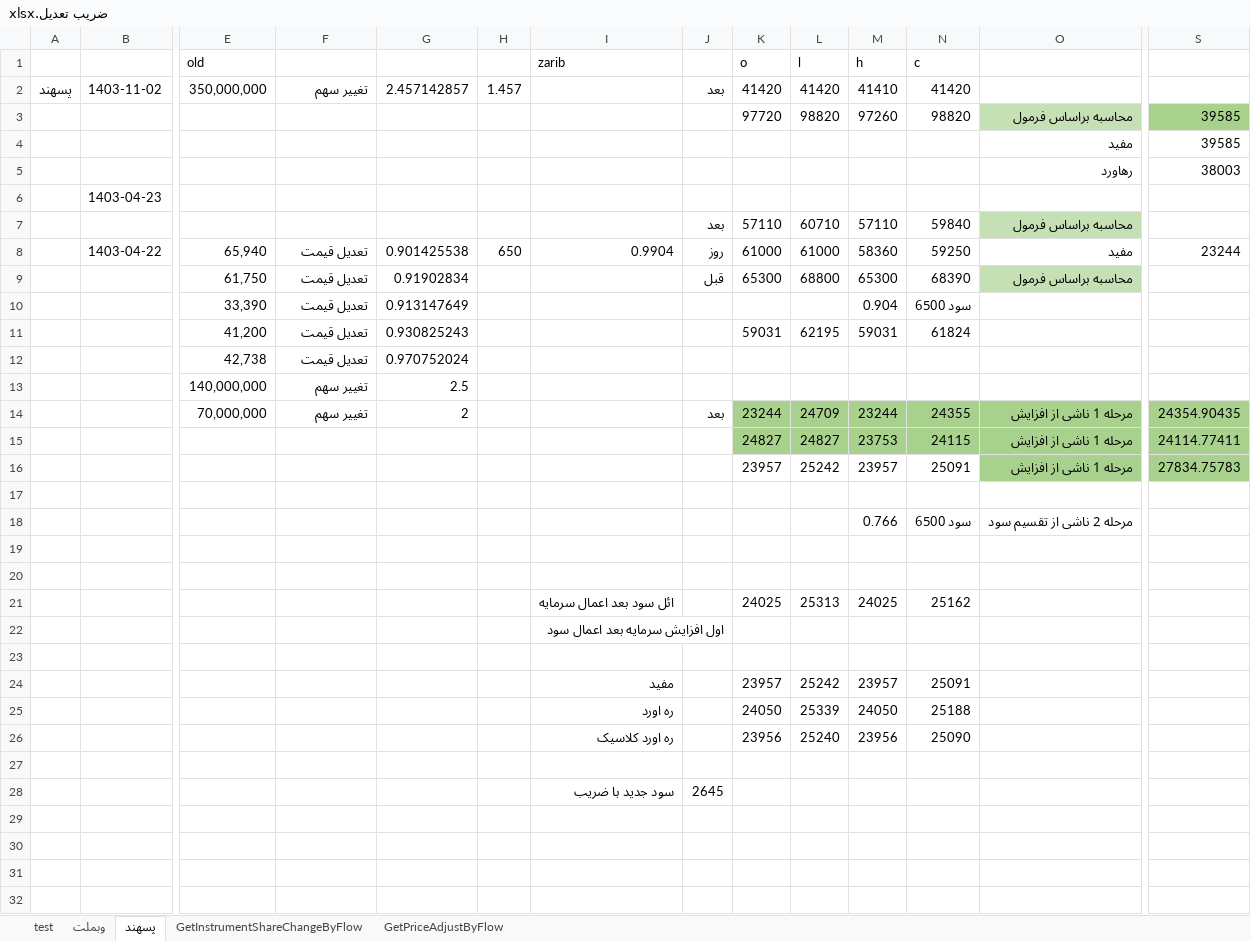
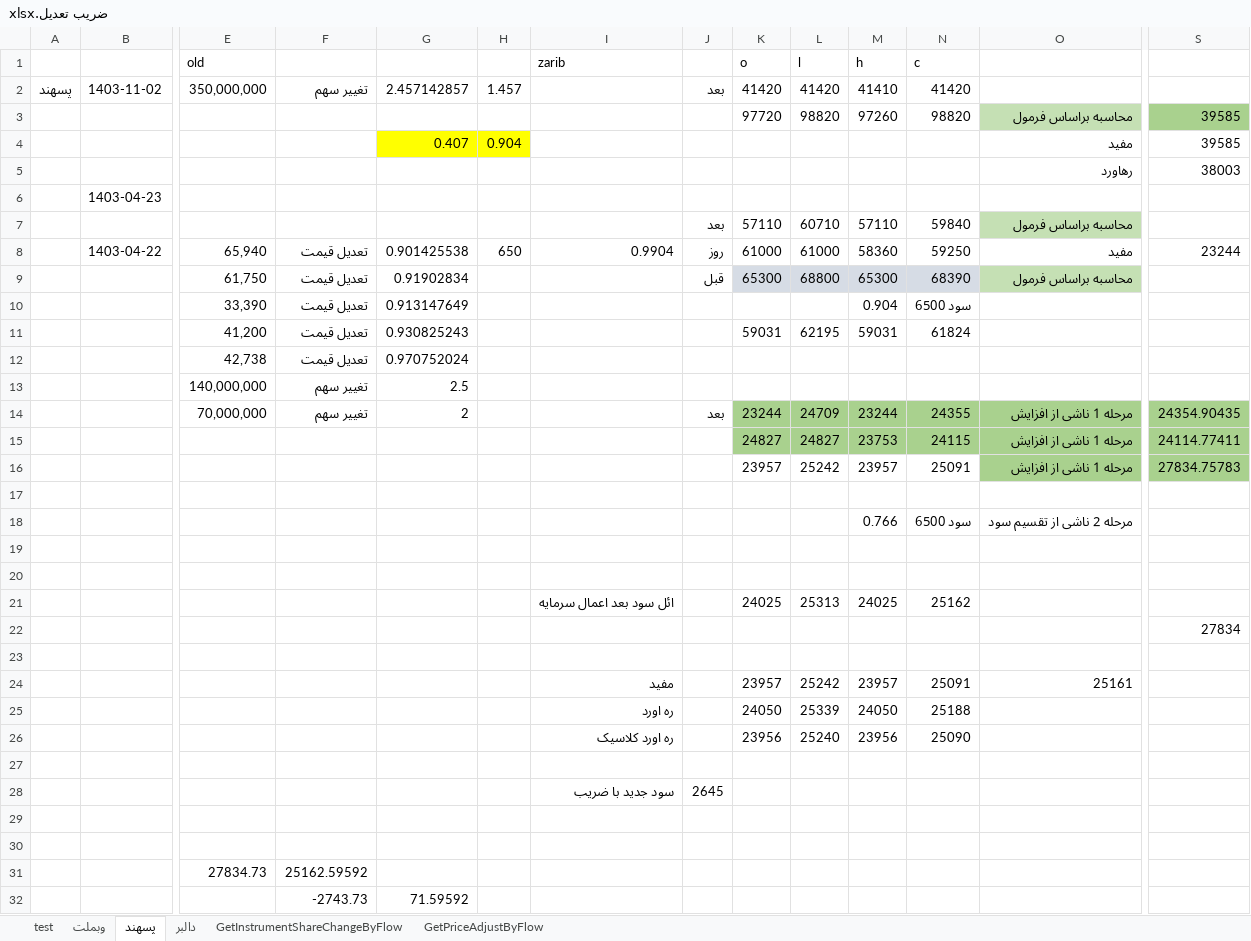
Before and after one commit to asadahmadifb/StockScheduler, an Excel workbook: ضریب تعدیل.xlsx, sheet پسهند, drawn as a sheet; only a part is shown, gaps mark what is left out; values as stored, in another font and other column widths than the file's, no borders; removed rows and columns are numbered as before the commit, all else as after; rows hold the shown columns only; the diff names each change by its address in the sheet, - before the commit and + after, or states it on an @@ line.

```diff
--- a/ضریب تعدیل.xlsx (sheet پسهند)
+++ b/ضریب تعدیل.xlsx (sheet پسهند)
+sheet tab: دالبر
-G4: (empty)
+G4: 0.407
-G4:H4 fill: none
+G4:H4 fill: #FFFF00
-H4: (empty)
+H4: 0.904
-K9:N9 fill: none
+K9:N9 fill: #D6DCE5
-row 22:  |  |  |  |  |  | اول افزایش سرمایه بعد اعمال سود
+row 22:  |  |  |  |  |  |  |  |  |  |  |  |  | 27834
-O24: (empty)
+O24: 25161
+row 29: (empty)
+row 30: (empty)
+row 31:  |  | 27834.73 | 25162.59592
+row 32:  |  |  | -2743.73 | 71.59592
```
Also changed, not shown: sheet test, formulas that keep their value.
